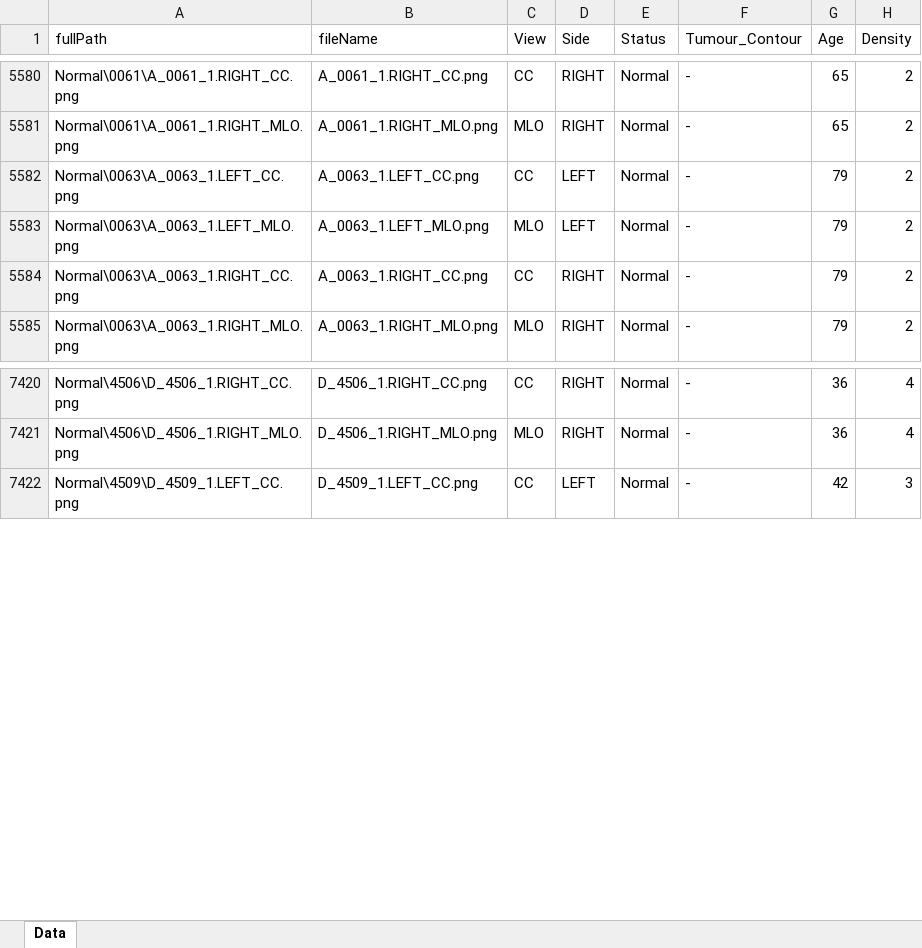
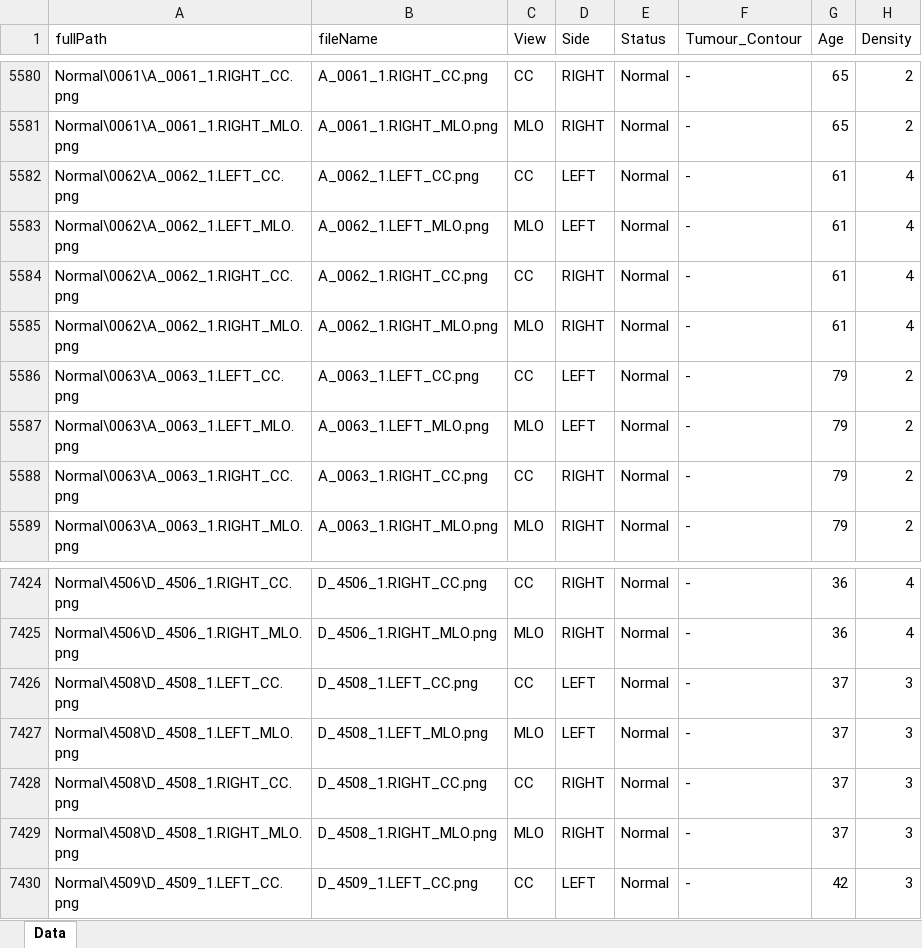
Before and after one commit to ARDISDataset/MiniDDSM, an Excel workbook: Data.xlsx, sheet Data, drawn as a sheet; only a part is shown, gaps mark what is left out; values as stored, in another font and other column widths than the file's, no borders; the diff names each change by its address in the sheet, - before the commit and + after, or states it on an @@ line.

Commit message:
Add files via upload

```diff
--- a/Data.xlsx (sheet Data)
+++ b/Data.xlsx (sheet Data)
+row 5582: Normal\0062\A_0062_1.LEFT_CC.png | A_0062_1.LEFT_CC.png | CC | LEFT | Normal | - | 61 | 4
+row 5583: Normal\0062\A_0062_1.LEFT_MLO.png | A_0062_1.LEFT_MLO.png | MLO | LEFT | Normal | - | 61 | 4
+row 5584: Normal\0062\A_0062_1.RIGHT_CC.png | A_0062_1.RIGHT_CC.png | CC | RIGHT | Normal | - | 61 | 4
+row 5585: Normal\0062\A_0062_1.RIGHT_MLO.png | A_0062_1.RIGHT_MLO.png | MLO | RIGHT | Normal | - | 61 | 4
+row 7426: Normal\4508\D_4508_1.LEFT_CC.png | D_4508_1.LEFT_CC.png | CC | LEFT | Normal | - | 37 | 3
+row 7427: Normal\4508\D_4508_1.LEFT_MLO.png | D_4508_1.LEFT_MLO.png | MLO | LEFT | Normal | - | 37 | 3
+row 7428: Normal\4508\D_4508_1.RIGHT_CC.png | D_4508_1.RIGHT_CC.png | CC | RIGHT | Normal | - | 37 | 3
+row 7429: Normal\4508\D_4508_1.RIGHT_MLO.png | D_4508_1.RIGHT_MLO.png | MLO | RIGHT | Normal | - | 37 | 3
```
